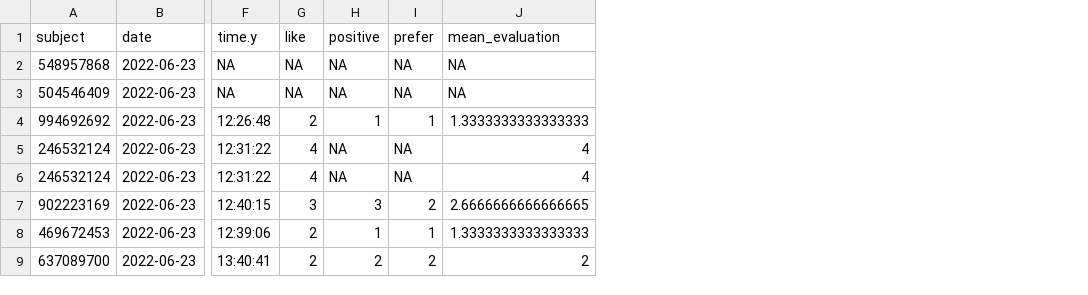
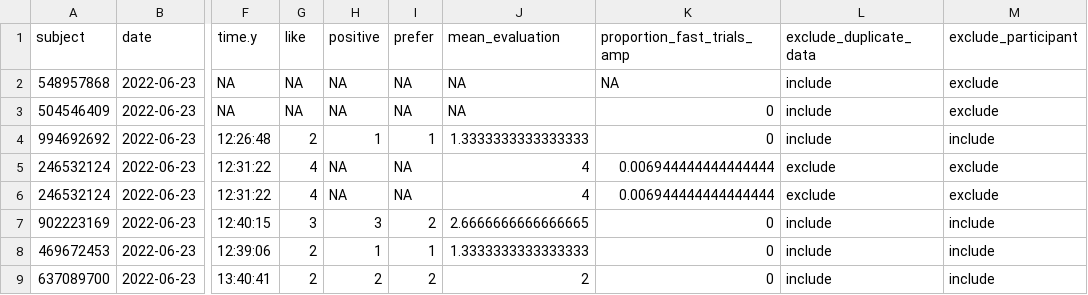
Before and after one commit to viviwidmer/data-wrangling-and-visualization-course, a CSV file: data/AMP study/processed/data_processed.csv, drawn as a sheet; only a part is shown, gaps mark what is left out; the diff names each change by its address in the sheet, - before the commit and + after, or states it on an @@ line.

Commit message:
updated analysis.Rmd and data_processed.csv

```diff
--- a/data/AMP study/processed/data_processed.csv
+++ b/data/AMP study/processed/data_processed.csv
+column K (proportion_fast_trials_amp), rows 2-9: NA | 0 | 0 | 0.006944444444444444 | 0.006944444444444444 | 0 | 0 | 0
+column L (exclude_duplicate_data), rows 2-9: include | include | include | exclude | exclude | include | include | include
+column M (exclude_participant), rows 2-9: exclude | exclude | include | exclude | exclude | include | include | include
```
Also changed, not shown: 1 other file.
